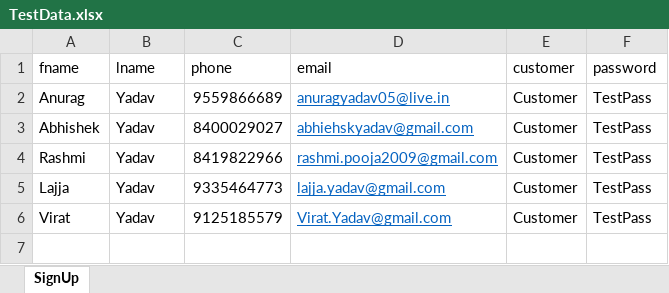
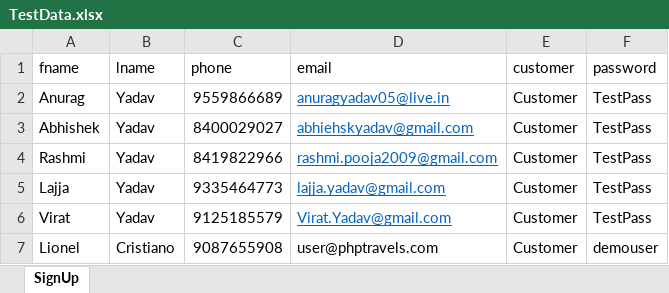
Before and after one commit to anuitsme/NewLessions, an Excel workbook: TestData.xlsx, sheet SignUp, drawn as a sheet; values as stored, in another font and other column widths than the file's, no borders; the diff names each change by its address in the sheet, - before the commit and + after, or states it on an @@ line.

```diff
--- a/TestData.xlsx (sheet SignUp)
+++ b/TestData.xlsx (sheet SignUp)
+row 7: Lionel | Cristiano | 9087655908 | user@phptravels.com | Customer | demouser
```
Also changed, not shown: 16 other files.
